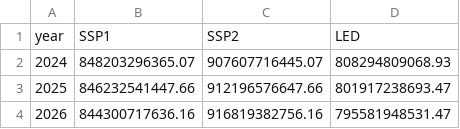
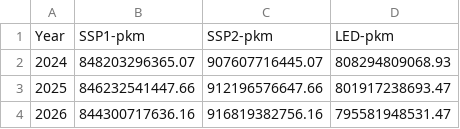
Before and after one commit to Leadmre/autumn-school-work-group, a CSV file: Germany_transport_2050.csv, drawn as a sheet; only a part is shown.

```diff
--- a/Germany_transport_2050.csv
+++ b/Germany_transport_2050.csv
@@ -1,2 +1,2 @@
-year,SSP1,SSP2,LED
+Year,SSP1-pkm,SSP2-pkm,LED-pkm
 2024,848203296365.07,907607716445.07,808294809068.93
```
Also changed, not shown: 1 other file.
